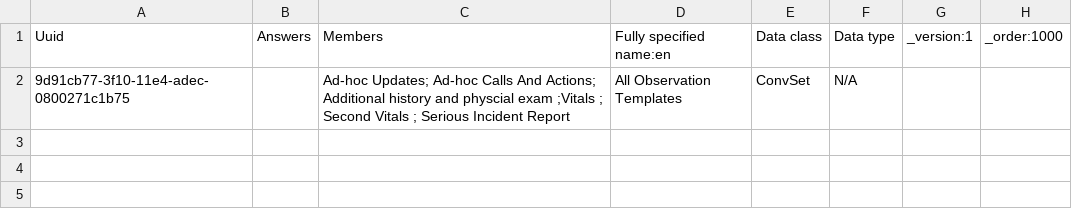
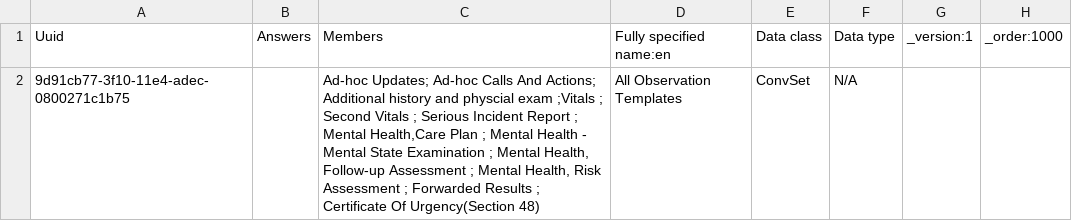
Before and after one commit to IntelliSOFT-Consulting/mobile_telepsychiatry_metadata, a CSV file: configuration/concepts/All Observation Templates.csv, drawn as a sheet.

```diff
--- a/configuration/concepts/All Observation Templates.csv
+++ b/configuration/concepts/All Observation Templates.csv
@@ -1,2 +1,2 @@
 Uuid,Answers,Members,Fully specified name:en,Data class,Data type,_version:1,_order:1000
-9d91cb77-3f10-11e4-adec-0800271c1b75,,Ad-hoc Updates; Ad-hoc Calls And Actions; Additional history and physcial exam ;Vitals ; Second Vitals ; Serious Incident Report,All Observation Templates,ConvSet,N/A,,
+9d91cb77-3f10-11e4-adec-0800271c1b75,,"Ad-hoc Updates; Ad-hoc Calls And Actions; Additional history and physcial exam ;Vitals ; Second Vitals ; Serious Incident Report ; Mental Health,Care Plan ; Mental Health - Mental State Examination ; Mental Health, Follow-up Assessment ; Mental Health, Risk Assessment ; Forwarded Results ;  Certificate Of Urgency(Section 48)",All Observation Templates,ConvSet,N/A,,
```
Also changed, not shown: 14 other files.
